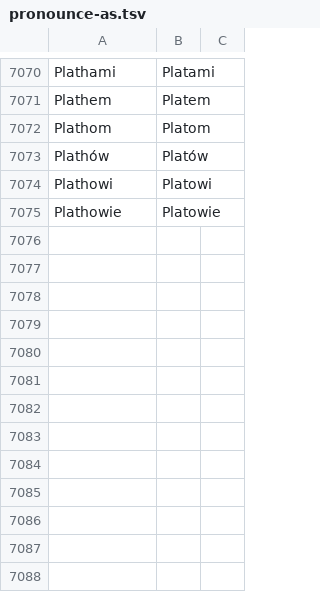
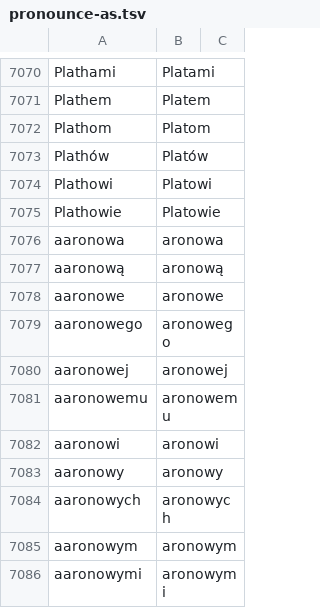
Before and after one commit to jimregan/wolnelektury-speech-corpus, a TSV file: pron-data/pronounce-as.tsv, drawn as a sheet; only a part is shown, gaps mark what is left out; the diff names each change by its address in the sheet, - before the commit and + after, or states it on an @@ line.

```diff
--- a/pron-data/pronounce-as.tsv
+++ b/pron-data/pronounce-as.tsv
+row 7076: aaronowa | aronowa
+row 7077: aaronową | aronową
+row 7078: aaronowe | aronowe
+row 7079: aaronowego | aronowego
+row 7080: aaronowej | aronowej
+row 7081: aaronowemu | aronowemu
+row 7082: aaronowi | aronowi
+row 7083: aaronowy | aronowy
+row 7084: aaronowych | aronowych
+row 7085: aaronowym | aronowym
+row 7086: aaronowymi | aronowymi
```
Also changed, not shown: pron-data/pronounce-as.gen.tsv.
